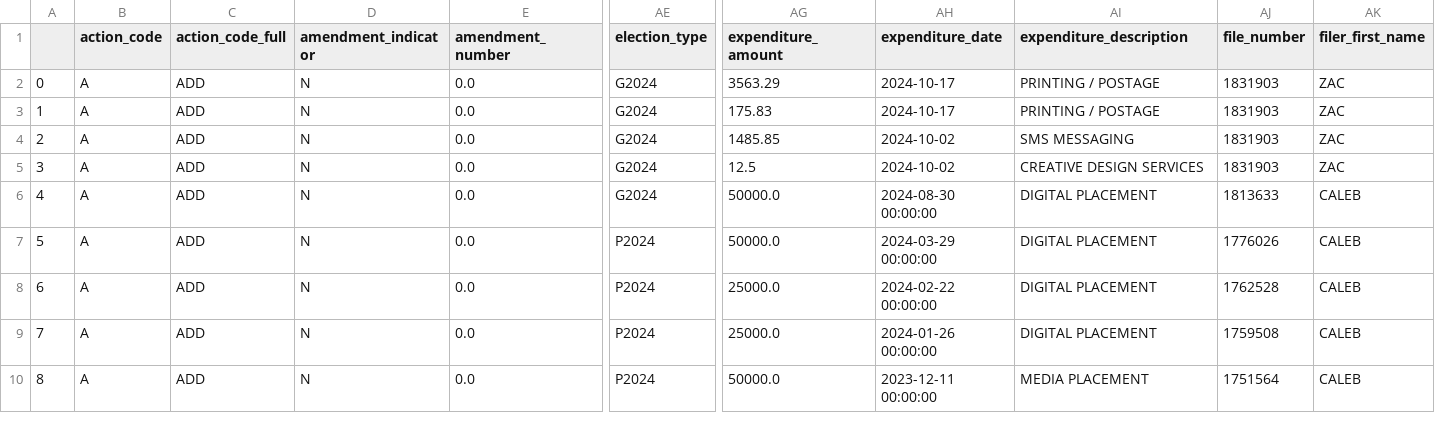
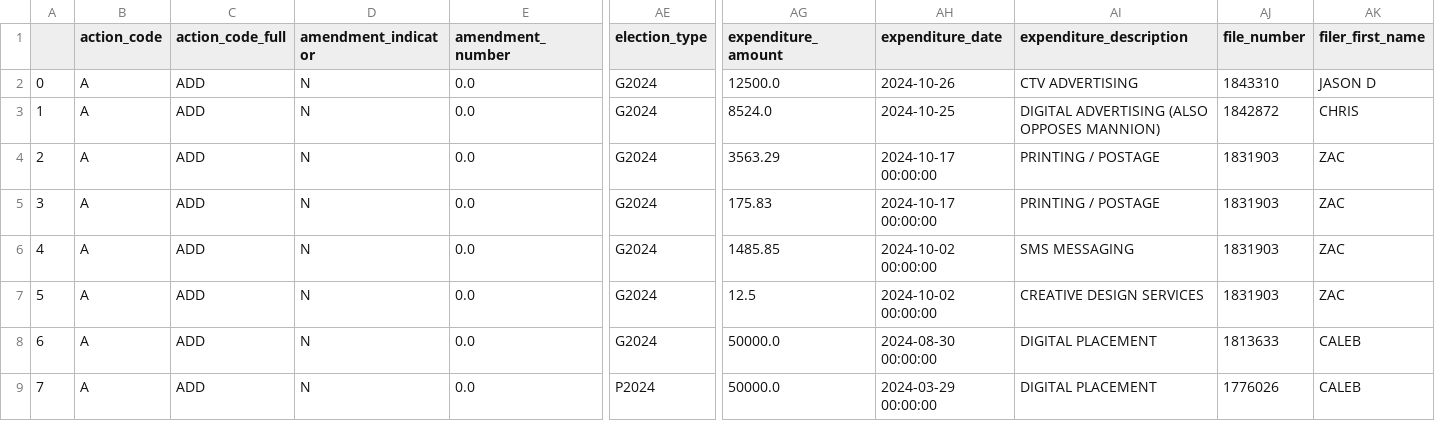
Before and after one commit to m-nolan/sunlight_fec, a CSV file: data/ind-exp_H2NY22212_WILLIAMS-BRANDON MCDONALD.csv, drawn as a sheet; only a part is shown, gaps mark what is left out; the shorter side is filled out with more unchanged rows; addresses are those after the commit; rows hold the shown columns only; the diff names each change by its address in the sheet, - before the commit and + after, or states it on an @@ line.

Commit message:
Automated commit from GitHub Actions

```diff
--- a/data/ind-exp_H2NY22212_WILLIAMS-BRANDON MCDONALD.csv
+++ b/data/ind-exp_H2NY22212_WILLIAMS-BRANDON MCDONALD.csv
+row 2: 0 | A | ADD | N | 0.0 | G2024 | 12500.0 | 2024-10-26 | CTV ADVERTISING | 1843310 | JASON D
+row 3: 1 | A | ADD | N | 0.0 | G2024 | 8524.0 | 2024-10-25 | DIGITAL ADVERTISING (ALSO OPPOSES MANNION) | 1842872 | CHRIS
@@ column A renumbered from row 4 down @@
-AH4:AH5 (expenditure_date): 2024-10-17
+AH4:AH5 (expenditure_date): 2024-10-17 00:00:00
-AH6:AH7 (expenditure_date): 2024-10-02
+AH6:AH7 (expenditure_date): 2024-10-02 00:00:00
```
Also changed, not shown: data/ind-exp_H6NV04020_LEE-SUSIE.csv, 8 other files.
